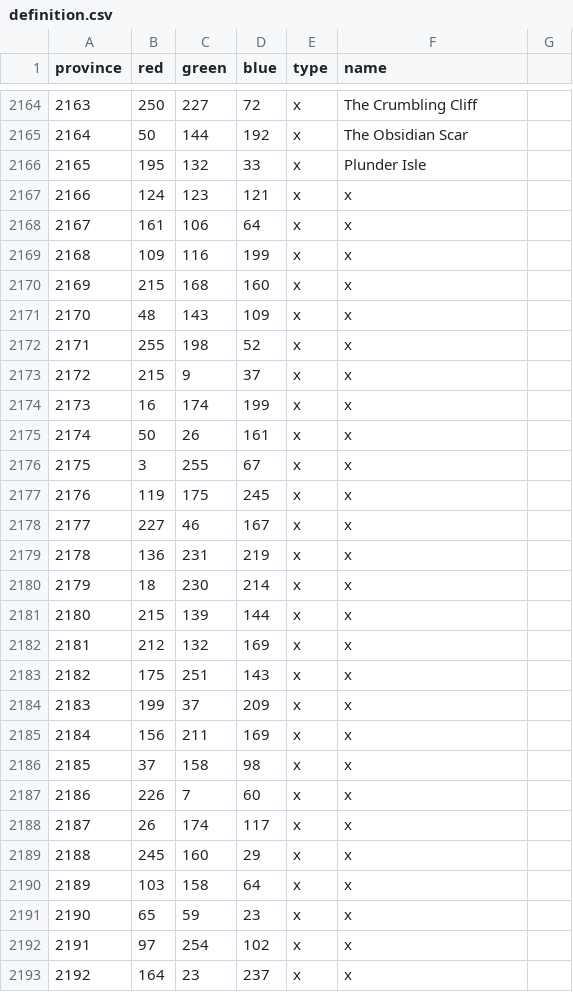
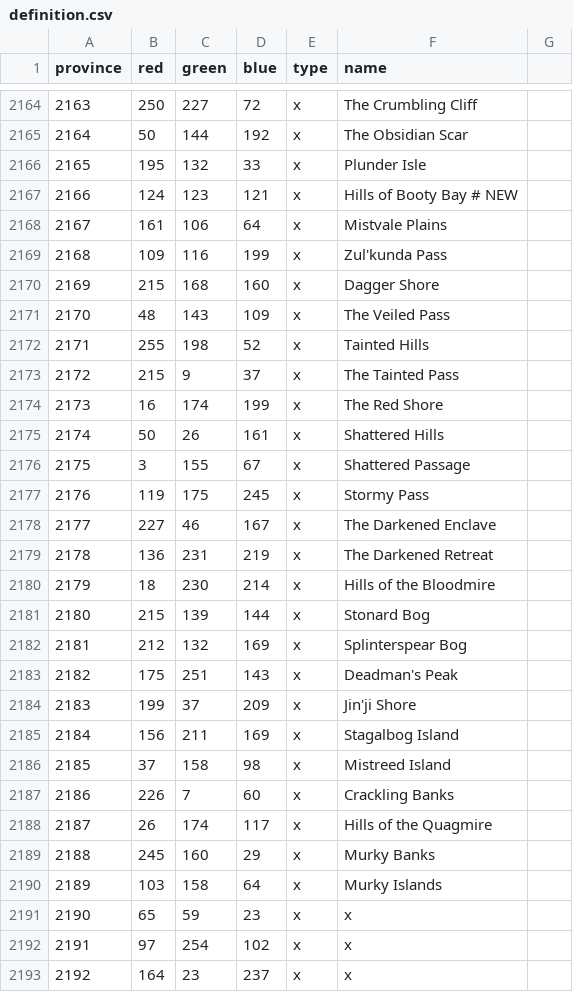
Before and after one commit to nastyasalways/warcraft_universalis, a CSV file: map/definition.csv, drawn as a sheet; only a part is shown, gaps mark what is left out.

Commit message:
Provinces
Added some intermediary provinces

```diff
--- a/map/definition.csv
+++ b/map/definition.csv
@@ -2166,26 +2166,26 @@ province;red;green;blue;type;name
 2165;195;132;33;x;Plunder Isle
-2166;124;123;121;x;x
-2167;161;106;64;x;x
-2168;109;116;199;x;x
-2169;215;168;160;x;x
-2170;48;143;109;x;x
-2171;255;198;52;x;x
-2172;215;9;37;x;x
-2173;16;174;199;x;x
-2174;50;26;161;x;x
-2175;3;255;67;x;x
-2176;119;175;245;x;x
-2177;227;46;167;x;x
-2178;136;231;219;x;x
-2179;18;230;214;x;x
-2180;215;139;144;x;x
-2181;212;132;169;x;x
-2182;175;251;143;x;x
-2183;199;37;209;x;x
-2184;156;211;169;x;x
-2185;37;158;98;x;x
-2186;226;7;60;x;x
-2187;26;174;117;x;x
-2188;245;160;29;x;x
-2189;103;158;64;x;x
+2166;124;123;121;x;Hills of Booty Bay # NEW
+2167;161;106;64;x;Mistvale Plains
+2168;109;116;199;x;Zul'kunda Pass
+2169;215;168;160;x;Dagger Shore
+2170;48;143;109;x;The Veiled Pass
+2171;255;198;52;x;Tainted Hills
+2172;215;9;37;x;The Tainted Pass
+2173;16;174;199;x;The Red Shore
+2174;50;26;161;x;Shattered Hills
+2175;3;155;67;x;Shattered Passage
+2176;119;175;245;x;Stormy Pass
+2177;227;46;167;x;The Darkened Enclave
+2178;136;231;219;x;The Darkened Retreat
+2179;18;230;214;x;Hills of the Bloodmire
+2180;215;139;144;x;Stonard Bog
+2181;212;132;169;x;Splinterspear Bog
+2182;175;251;143;x;Deadman's Peak
+2183;199;37;209;x;Jin'ji Shore
+2184;156;211;169;x;Stagalbog Island
+2185;37;158;98;x;Mistreed Island
+2186;226;7;60;x;Crackling Banks
+2187;26;174;117;x;Hills of the Quagmire
+2188;245;160;29;x;Murky Banks
+2189;103;158;64;x;Murky Islands
 2190;65;59;23;x;x
```
Also changed, not shown: 2 other files.
